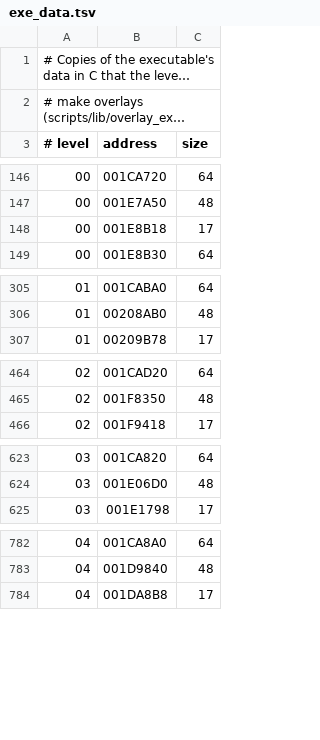
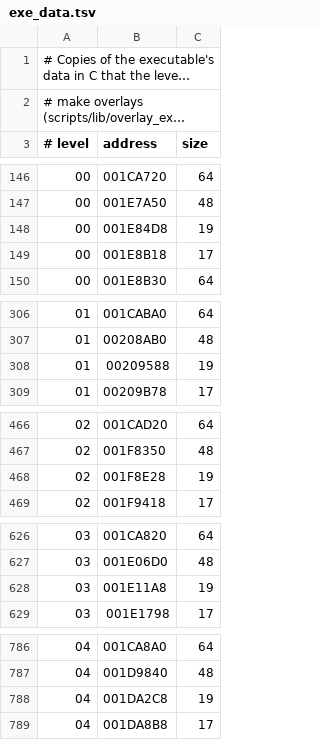
Before and after one commit to lombyte-project/Lombyte, a TSV file: config/us/levels/exe_data.tsv, drawn as a sheet; only a part is shown, gaps mark what is left out; long unchanged cells end in …; the diff covers the shown part only; the diff names each change by its address in the sheet, - before the commit and + after, or states it on an @@ line.

```diff
--- a/config/us/levels/exe_data.tsv
+++ b/config/us/levels/exe_data.tsv
+row 148: 00 | 001E84D8 | 19
+row 308: 01 | 00209588 | 19
+row 468: 02 | 001F8E28 | 19
+row 628: 03 | 001E11A8 | 19
+row 788: 04 | 001DA2C8 | 19
```
Also changed, not shown: 14 added rows elsewhere in this file, 3 other files.
